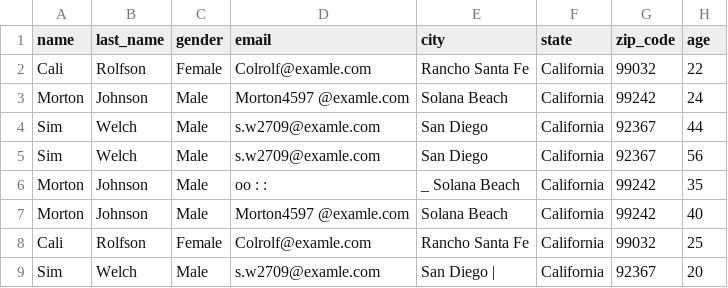
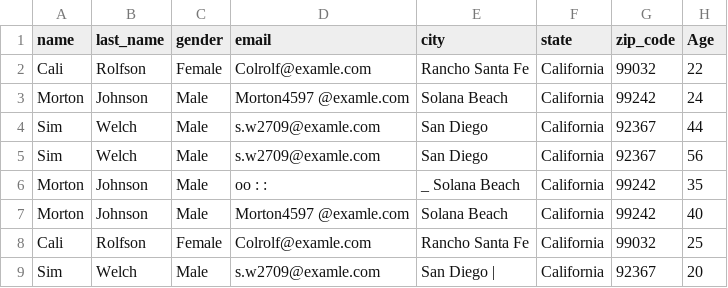
Before and after one commit to satwik81/cloudsatwik, a CSV file: Python/employees_table.csv, drawn as a sheet.

Commit message:
employees_table.csv

```diff
--- a/Python/employees_table.csv
+++ b/Python/employees_table.csv
@@ -1,2 +1,2 @@
-name,last_name,gender,email,city,state,zip_code,age
+name,last_name,gender,email,city,state,zip_code,Age
 Cali,Rolfson,Female,Colrolf@examle.com,"Rancho Santa Fe",California,99032,22
```
